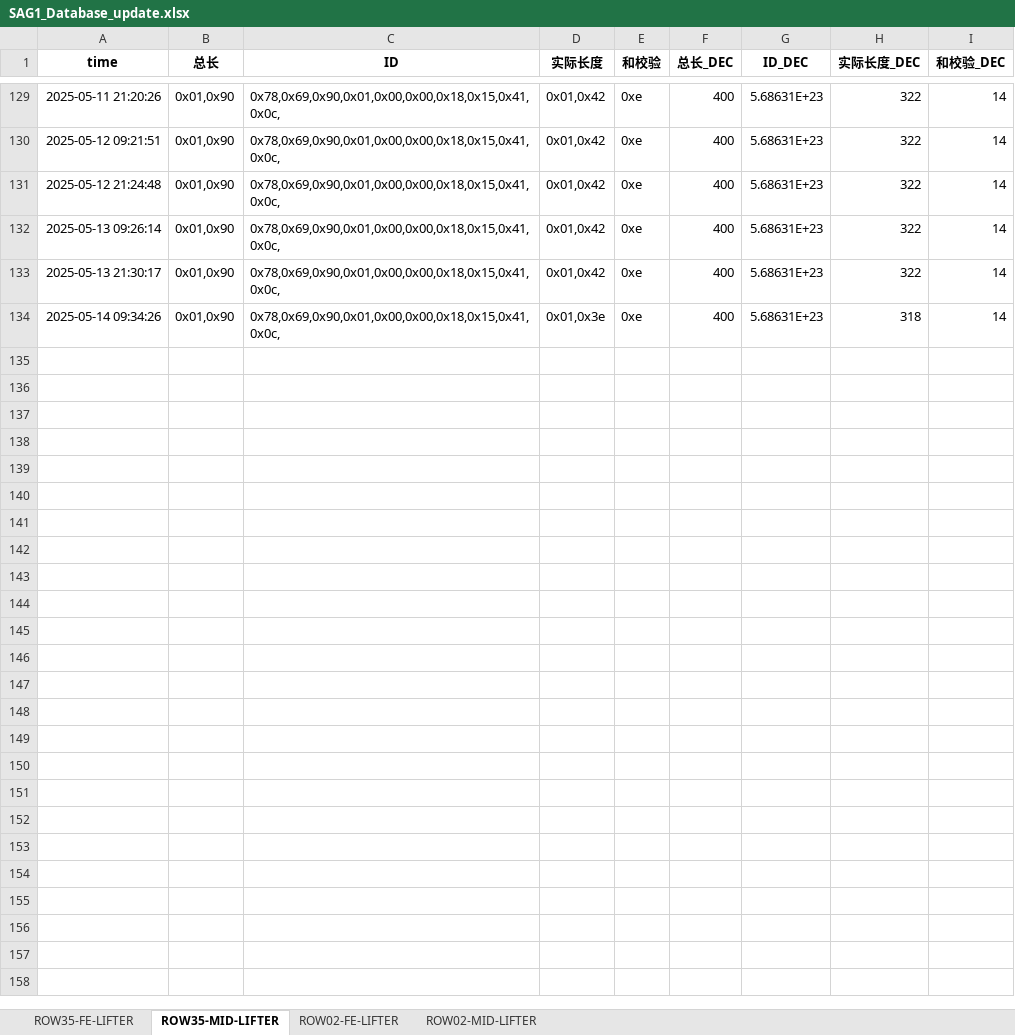
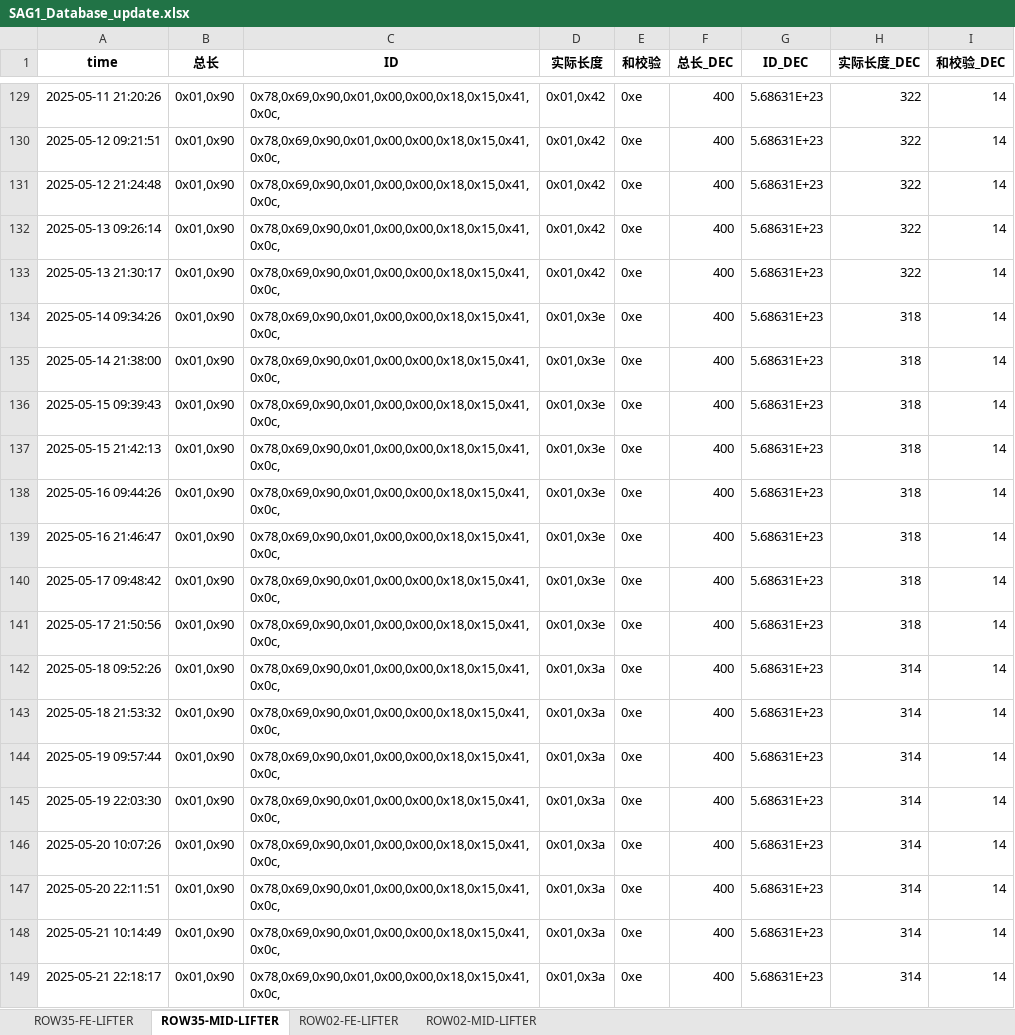
Before and after one commit to weichencsu/amman2503, an Excel workbook: SAG1_Database_update.xlsx, sheet ROW35-MID-LIFTER, drawn as a sheet; only a part is shown, gaps mark what is left out; values as stored, in another font and other column widths than the file's, no borders; the diff names each change by its address in the sheet, - before the commit and + after, or states it on an @@ line.

```diff
--- a/SAG1_Database_update.xlsx (sheet ROW35-MID-LIFTER)
+++ b/SAG1_Database_update.xlsx (sheet ROW35-MID-LIFTER)
+row 135: 2025-05-14 21:38:00 | 0x01,0x90 | 0x78,0x69,0x90,0x01,0x00,0x00,0x18,0x15,0x41,0x0c, | 0x01,0x3e | 0xe | 400 | 5.68631E+23 | 318 | 14
+row 136: 2025-05-15 09:39:43 | 0x01,0x90 | 0x78,0x69,0x90,0x01,0x00,0x00,0x18,0x15,0x41,0x0c, | 0x01,0x3e | 0xe | 400 | 5.68631E+23 | 318 | 14
+row 137: 2025-05-15 21:42:13 | 0x01,0x90 | 0x78,0x69,0x90,0x01,0x00,0x00,0x18,0x15,0x41,0x0c, | 0x01,0x3e | 0xe | 400 | 5.68631E+23 | 318 | 14
+row 138: 2025-05-16 09:44:26 | 0x01,0x90 | 0x78,0x69,0x90,0x01,0x00,0x00,0x18,0x15,0x41,0x0c, | 0x01,0x3e | 0xe | 400 | 5.68631E+23 | 318 | 14
+row 139: 2025-05-16 21:46:47 | 0x01,0x90 | 0x78,0x69,0x90,0x01,0x00,0x00,0x18,0x15,0x41,0x0c, | 0x01,0x3e | 0xe | 400 | 5.68631E+23 | 318 | 14
+row 140: 2025-05-17 09:48:42 | 0x01,0x90 | 0x78,0x69,0x90,0x01,0x00,0x00,0x18,0x15,0x41,0x0c, | 0x01,0x3e | 0xe | 400 | 5.68631E+23 | 318 | 14
+row 141: 2025-05-17 21:50:56 | 0x01,0x90 | 0x78,0x69,0x90,0x01,0x00,0x00,0x18,0x15,0x41,0x0c, | 0x01,0x3e | 0xe | 400 | 5.68631E+23 | 318 | 14
+row 142: 2025-05-18 09:52:26 | 0x01,0x90 | 0x78,0x69,0x90,0x01,0x00,0x00,0x18,0x15,0x41,0x0c, | 0x01,0x3a | 0xe | 400 | 5.68631E+23 | 314 | 14
+row 143: 2025-05-18 21:53:32 | 0x01,0x90 | 0x78,0x69,0x90,0x01,0x00,0x00,0x18,0x15,0x41,0x0c, | 0x01,0x3a | 0xe | 400 | 5.68631E+23 | 314 | 14
+row 144: 2025-05-19 09:57:44 | 0x01,0x90 | 0x78,0x69,0x90,0x01,0x00,0x00,0x18,0x15,0x41,0x0c, | 0x01,0x3a | 0xe | 400 | 5.68631E+23 | 314 | 14
+row 145: 2025-05-19 22:03:30 | 0x01,0x90 | 0x78,0x69,0x90,0x01,0x00,0x00,0x18,0x15,0x41,0x0c, | 0x01,0x3a | 0xe | 400 | 5.68631E+23 | 314 | 14
+row 146: 2025-05-20 10:07:26 | 0x01,0x90 | 0x78,0x69,0x90,0x01,0x00,0x00,0x18,0x15,0x41,0x0c, | 0x01,0x3a | 0xe | 400 | 5.68631E+23 | 314 | 14
+row 147: 2025-05-20 22:11:51 | 0x01,0x90 | 0x78,0x69,0x90,0x01,0x00,0x00,0x18,0x15,0x41,0x0c, | 0x01,0x3a | 0xe | 400 | 5.68631E+23 | 314 | 14
+row 148: 2025-05-21 10:14:49 | 0x01,0x90 | 0x78,0x69,0x90,0x01,0x00,0x00,0x18,0x15,0x41,0x0c, | 0x01,0x3a | 0xe | 400 | 5.68631E+23 | 314 | 14
+row 149: 2025-05-21 22:18:17 | 0x01,0x90 | 0x78,0x69,0x90,0x01,0x00,0x00,0x18,0x15,0x41,0x0c, | 0x01,0x3a | 0xe | 400 | 5.68631E+23 | 314 | 14
```
Also changed, not shown: sheet ROW02-MID-LIFTER, sheet ROW02-FE-LIFTER, sheet ROW35-FE-LIFTER.
